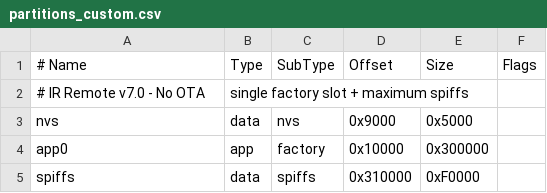
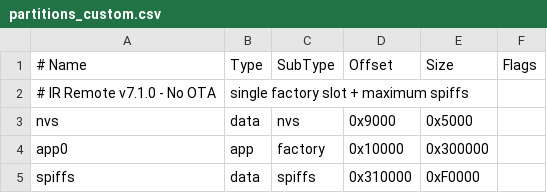
Before and after one commit to parakhmewara2002-gif/ir_remote_mdns, a CSV file: partitions_custom.csv, drawn as a sheet.

```diff
--- a/partitions_custom.csv
+++ b/partitions_custom.csv
@@ -1,3 +1,3 @@
 # Name,   Type, SubType,  Offset,   Size,     Flags
-# IR Remote v7.0 - No OTA, single factory slot + maximum spiffs
+# IR Remote v7.1.0 - No OTA, single factory slot + maximum spiffs
 nvs,      data, nvs,      0x9000,   0x5000,
```
Also changed, not shown: 7 other files.
